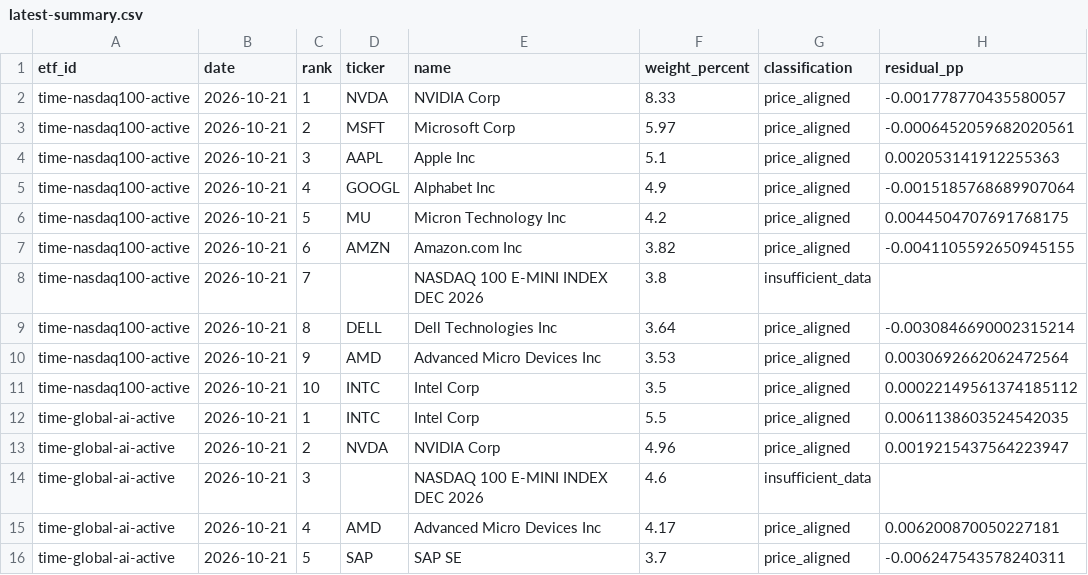
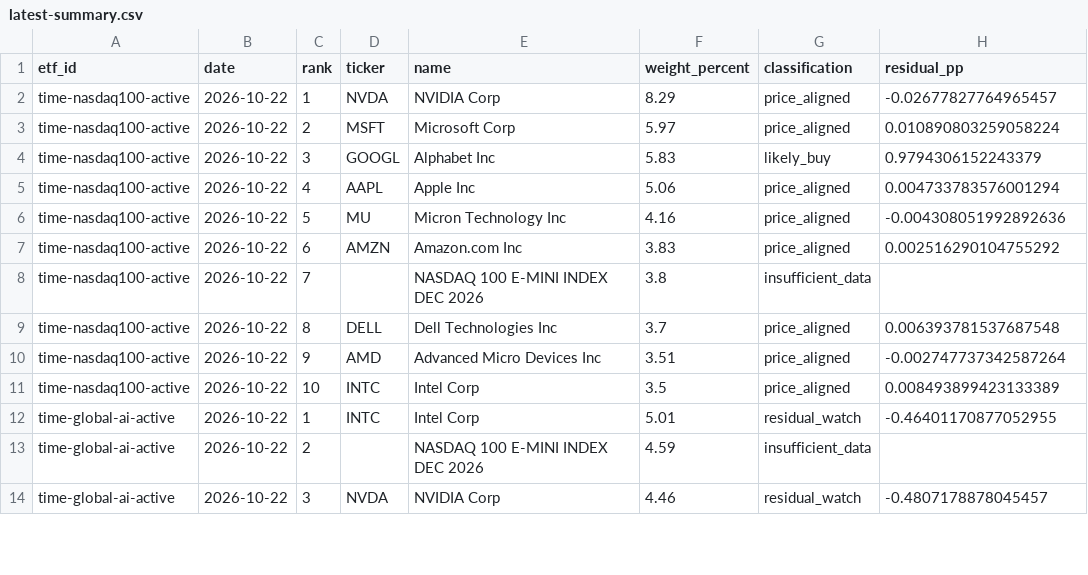
Before and after one commit to SonChangGi/etf-tracking, a CSV file: data/latest-summary.csv, drawn as a sheet; only a part is shown; the diff covers the shown part only.

```diff
--- a/data/latest-summary.csv
+++ b/data/latest-summary.csv
@@ -1,16 +1,14 @@
 etf_id,date,rank,ticker,name,weight_percent,classification,residual_pp
-time-nasdaq100-active,2026-10-21,1,NVDA,NVIDIA Corp,8.33,price_aligned,-0.001778770435580057
-time-nasdaq100-active,2026-10-21,2,MSFT,Microsoft Corp,5.97,price_aligned,-0.0006452059682020561
-time-nasdaq100-active,2026-10-21,3,AAPL,Apple Inc,5.1,price_aligned,0.002053141912255363
-time-nasdaq100-active,2026-10-21,4,GOOGL,Alphabet Inc,4.9,price_aligned,-0.0015185768689907064
-time-nasdaq100-active,2026-10-21,5,MU,Micron Technology Inc,4.2,price_aligned,0.0044504707691768175
-time-nasdaq100-active,2026-10-21,6,AMZN,Amazon.com Inc,3.82,price_aligned,-0.0041105592650945155
-time-nasdaq100-active,2026-10-21,7,,NASDAQ 100 E-MINI INDEX DEC 2026,3.8,insufficient_data,
-time-nasdaq100-active,2026-10-21,8,DELL,Dell Technologies Inc,3.64,price_aligned,-0.0030846690002315214
-time-nasdaq100-active,2026-10-21,9,AMD,Advanced Micro Devices Inc,3.53,price_aligned,0.0030692662062472564
-time-nasdaq100-active,2026-10-21,10,INTC,Intel Corp,3.5,price_aligned,0.00022149561374185112
-time-global-ai-active,2026-10-21,1,INTC,Intel Corp,5.5,price_aligned,0.0061138603524542035
-time-global-ai-active,2026-10-21,2,NVDA,NVIDIA Corp,4.96,price_aligned,0.0019215437564223947
-time-global-ai-active,2026-10-21,3,,NASDAQ 100 E-MINI INDEX DEC 2026,4.6,insufficient_data,
-time-global-ai-active,2026-10-21,4,AMD,Advanced Micro Devices Inc,4.17,price_aligned,0.006200870050227181
-time-global-ai-active,2026-10-21,5,SAP,SAP SE,3.7,price_aligned,-0.006247543578240311
+time-nasdaq100-active,2026-10-22,1,NVDA,NVIDIA Corp,8.29,price_aligned,-0.02677827764965457
+time-nasdaq100-active,2026-10-22,2,MSFT,Microsoft Corp,5.97,price_aligned,0.010890803259058224
+time-nasdaq100-active,2026-10-22,3,GOOGL,Alphabet Inc,5.83,likely_buy,0.9794306152243379
+time-nasdaq100-active,2026-10-22,4,AAPL,Apple Inc,5.06,price_aligned,0.004733783576001294
+time-nasdaq100-active,2026-10-22,5,MU,Micron Technology Inc,4.16,price_aligned,-0.004308051992892636
+time-nasdaq100-active,2026-10-22,6,AMZN,Amazon.com Inc,3.83,price_aligned,0.002516290104755292
+time-nasdaq100-active,2026-10-22,7,,NASDAQ 100 E-MINI INDEX DEC 2026,3.8,insufficient_data,
+time-nasdaq100-active,2026-10-22,8,DELL,Dell Technologies Inc,3.7,price_aligned,0.006393781537687548
+time-nasdaq100-active,2026-10-22,9,AMD,Advanced Micro Devices Inc,3.51,price_aligned,-0.002747737342587264
+time-nasdaq100-active,2026-10-22,10,INTC,Intel Corp,3.5,price_aligned,0.008493899423133389
+time-global-ai-active,2026-10-22,1,INTC,Intel Corp,5.01,residual_watch,-0.46401170877052955
+time-global-ai-active,2026-10-22,2,,NASDAQ 100 E-MINI INDEX DEC 2026,4.59,insufficient_data,
+time-global-ai-active,2026-10-22,3,NVDA,NVIDIA Corp,4.46,residual_watch,-0.4807178878045457
```
Also changed, not shown: 2 added rows and 53 edited cells elsewhere in this file, 9 other files.
